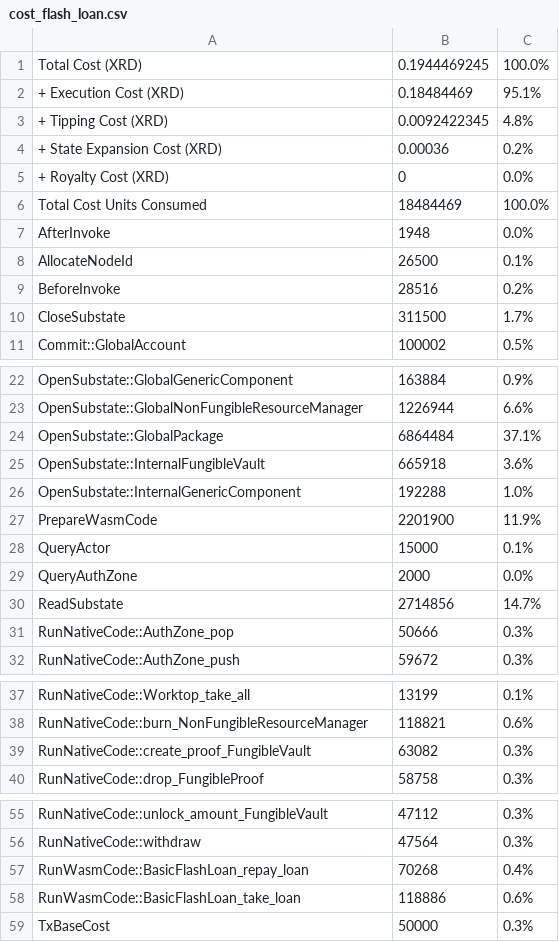
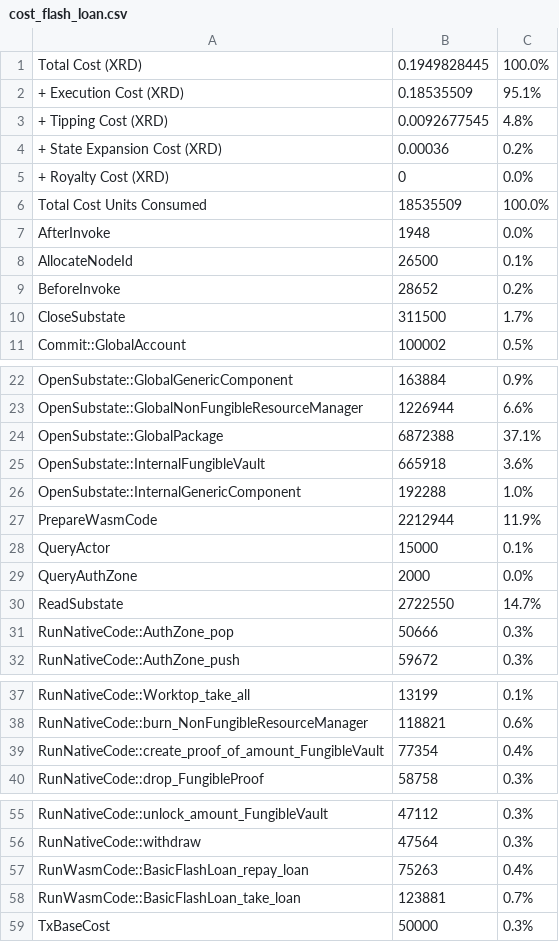
Before and after one commit to radixdlt/radixdlt-scrypto, a CSV file: radix-engine-tests/assets/cost_flash_loan.csv, drawn as a sheet; only a part is shown, gaps mark what is left out.

Commit message:
Update assets

```diff
--- a/radix-engine-tests/assets/cost_flash_loan.csv
+++ b/radix-engine-tests/assets/cost_flash_loan.csv
@@ -1,10 +1,10 @@
-Total Cost (XRD)                                                           ,   0.1944469245,    100.0%
-+ Execution Cost (XRD)                                                     ,     0.18484469,     95.1%
-+ Tipping Cost (XRD)                                                       ,   0.0092422345,      4.8%
+Total Cost (XRD)                                                           ,   0.1949828445,    100.0%
++ Execution Cost (XRD)                                                     ,     0.18535509,     95.1%
++ Tipping Cost (XRD)                                                       ,   0.0092677545,      4.8%
 + State Expansion Cost (XRD)                                               ,        0.00036,      0.2%
 + Royalty Cost (XRD)                                                       ,              0,      0.0%
-Total Cost Units Consumed                                                  ,       18484469,    100.0%
+Total Cost Units Consumed                                                  ,       18535509,    100.0%
 AfterInvoke                                                                ,           1948,      0.0%
 AllocateNodeId                                                             ,          26500,      0.1%
-BeforeInvoke                                                               ,          28516,      0.2%
+BeforeInvoke                                                               ,          28652,      0.2%
 CloseSubstate                                                              ,         311500,      1.7%
@@ -23,9 +23,9 @@ OpenSubstate::GlobalGenericComponent                                       ,
 OpenSubstate::GlobalNonFungibleResourceManager                             ,        1226944,      6.6%
-OpenSubstate::GlobalPackage                                                ,        6864484,     37.1%
+OpenSubstate::GlobalPackage                                                ,        6872388,     37.1%
 OpenSubstate::InternalFungibleVault                                        ,         665918,      3.6%
 OpenSubstate::InternalGenericComponent                                     ,         192288,      1.0%
-PrepareWasmCode                                                            ,        2201900,     11.9%
+PrepareWasmCode                                                            ,        2212944,     11.9%
 QueryActor                                                                 ,          15000,      0.1%
 QueryAuthZone                                                              ,           2000,      0.0%
-ReadSubstate                                                               ,        2714856,     14.7%
+ReadSubstate                                                               ,        2722550,     14.7%
 RunNativeCode::AuthZone_pop                                                ,          50666,      0.3%
@@ -38,3 +38,3 @@ RunNativeCode::Worktop_take_all                                            ,
 RunNativeCode::burn_NonFungibleResourceManager                             ,         118821,      0.6%
-RunNativeCode::create_proof_FungibleVault                                  ,          63082,      0.3%
+RunNativeCode::create_proof_of_amount_FungibleVault                        ,          77354,      0.4%
 RunNativeCode::drop_FungibleProof                                          ,          58758,      0.3%
@@ -56,4 +56,4 @@ RunNativeCode::unlock_amount_FungibleVault                                 ,
 RunNativeCode::withdraw                                                    ,          47564,      0.3%
-RunWasmCode::BasicFlashLoan_repay_loan                                     ,          70268,      0.4%
-RunWasmCode::BasicFlashLoan_take_loan                                      ,         118886,      0.6%
+RunWasmCode::BasicFlashLoan_repay_loan                                     ,          75263,      0.4%
+RunWasmCode::BasicFlashLoan_take_loan                                      ,         123881,      0.7%
 TxBaseCost                                                                 ,          50000,      0.3%
```
Also changed, not shown: radix-engine-tests/assets/cost_mint_mid_size_nfts_from_manifest.csv, radix-engine-tests/assets/cost_mint_small_size_nfts_from_manifest.csv, 20 other files.
